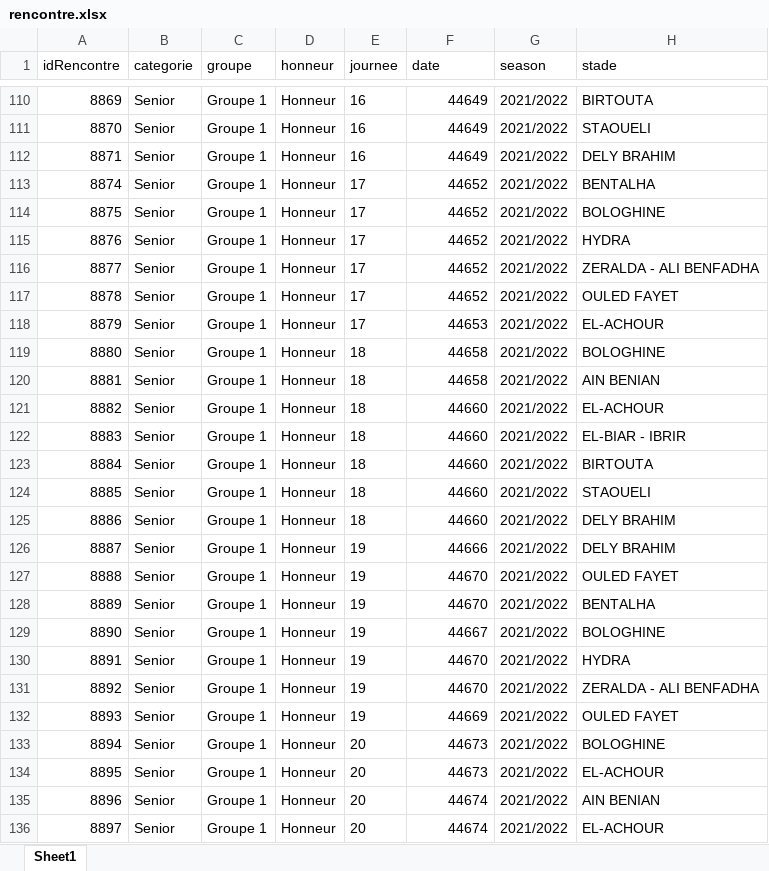
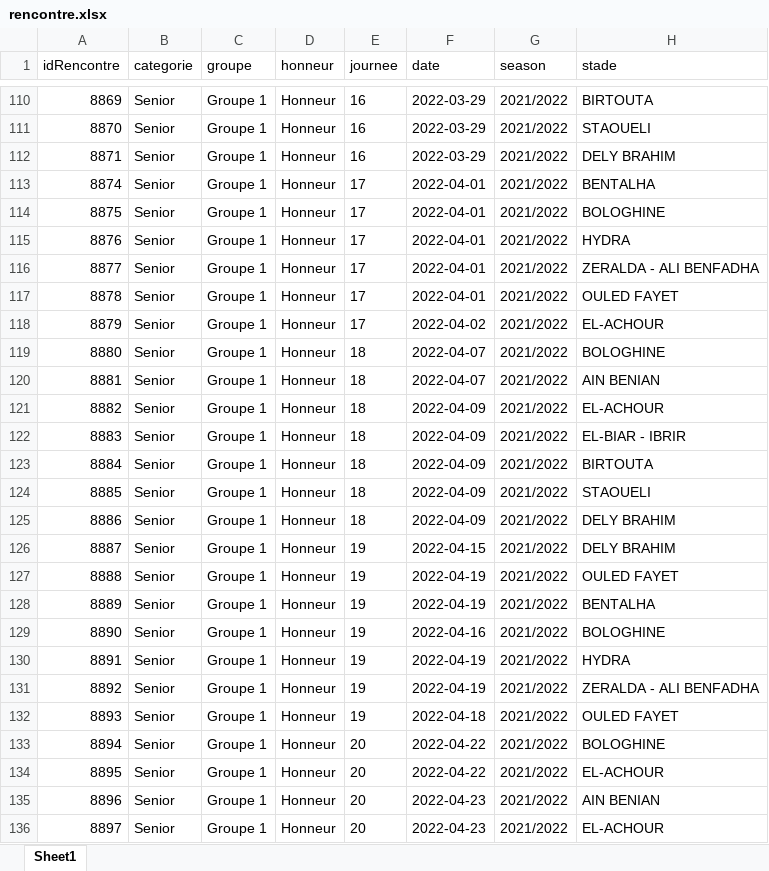
Before and after one commit to oussama-sil/Web_scraper, an Excel workbook: rencontre.xlsx, sheet Sheet1, drawn as a sheet; only a part is shown, gaps mark what is left out; values as stored, in another font and other column widths than the file's, no borders; the diff covers the shown part only; the diff names each change by its address in the sheet, - before the commit and + after, or states it on an @@ line.

```diff
--- a/rencontre.xlsx (sheet Sheet1)
+++ b/rencontre.xlsx (sheet Sheet1)
-F110:F112 (date): 44649
+F110:F112 (date): 2022-03-29
-F113:F117 (date): 44652
+F113:F117 (date): 2022-04-01
-F118 (date): 44653
+F118 (date): 2022-04-02
-F119:F120 (date): 44658
+F119:F120 (date): 2022-04-07
-F121:F125 (date): 44660
+F121:F125 (date): 2022-04-09
-F126 (date): 44666
+F126 (date): 2022-04-15
-F127:F128 (date): 44670
+F127:F128 (date): 2022-04-19
-F129 (date): 44667
+F129 (date): 2022-04-16
-F130:F131 (date): 44670
+F130:F131 (date): 2022-04-19
-F132 (date): 44669
+F132 (date): 2022-04-18
-F133:F134 (date): 44673
+F133:F134 (date): 2022-04-22
-F135:F136 (date): 44674
+F135:F136 (date): 2022-04-23
```
Also changed, not shown: 1036 edited cells elsewhere in this sheet, Finished/buts.xlsx, Finished/rencontre.xlsx, 14 other files.
